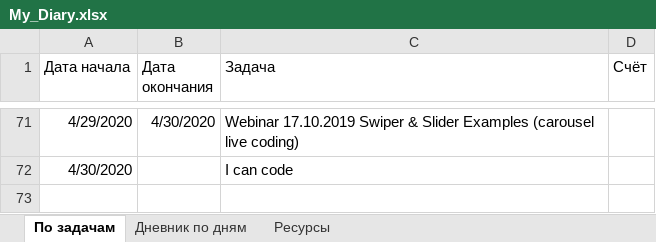
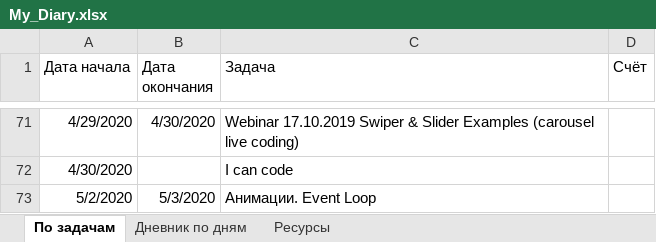
Before and after one commit to AndreiMedvedevSaratov/My_Learning_Diary, an Excel workbook: My_Diary.xlsx, sheet По задачам, drawn as a sheet; only a part is shown, gaps mark what is left out; values as stored, in another font and other column widths than the file's, no borders; the diff names each change by its address in the sheet, - before the commit and + after, or states it on an @@ line.

```diff
--- a/My_Diary.xlsx (sheet По задачам)
+++ b/My_Diary.xlsx (sheet По задачам)
+row 73: 5/2/2020 | 5/3/2020 | Анимации. Event Loop
```
Also changed, not shown: sheet Дневник по дням, sheet Ресурсы.
